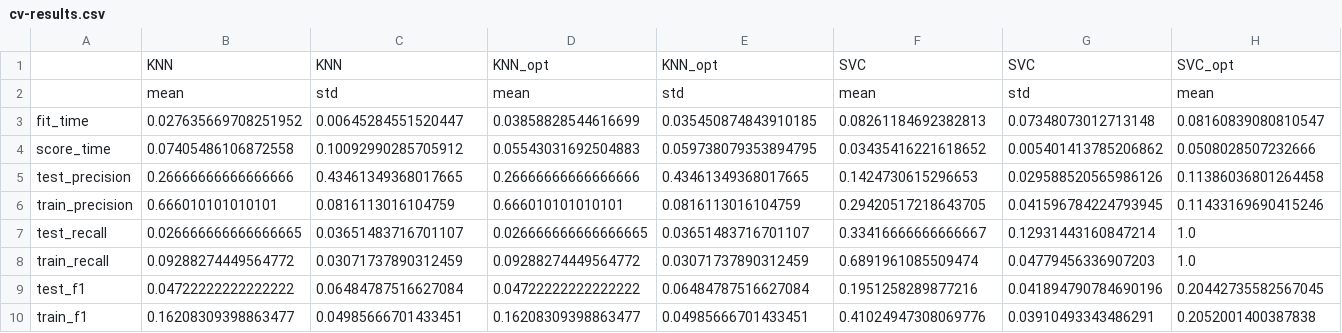
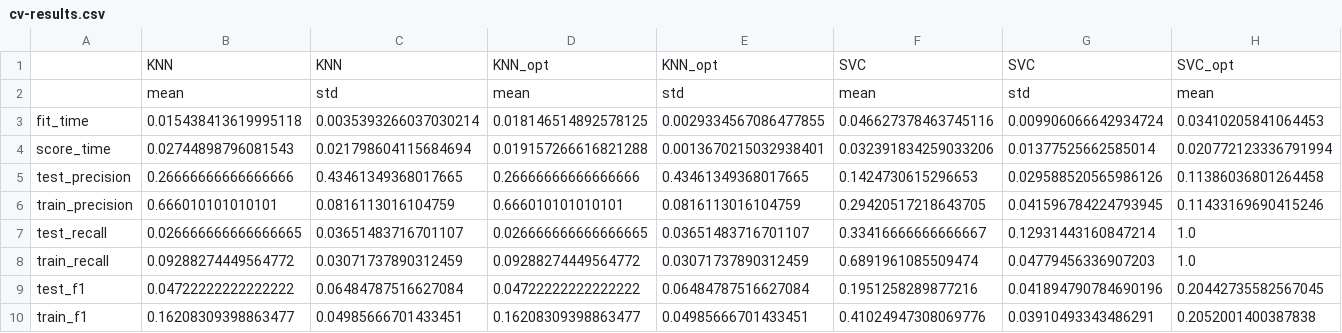
Before and after one commit to UBC-MDS/cervical-cancer-risk, a CSV file: results/cv-results.csv, drawn as a sheet; only a part is shown; removed rows and columns are numbered as before the commit, all else as after; rows hold the shown columns only; the diff names each change by its address in the sheet, - before the commit and + after, or states it on an @@ line.

```diff
--- a/results/cv-results.csv
+++ b/results/cv-results.csv
-row 3: fit_time | 0.027635669708251952 | 0.00645284551520447 | 0.03858828544616699 | 0.035450874843910185 | 0.08261184692382813 | 0.07348073012713148 | 0.08160839080810547
-row 4: score_time | 0.07405486106872558 | 0.10092990285705912 | 0.05543031692504883 | 0.059738079353894795 | 0.03435416221618652 | 0.005401413785206862 | 0.0508028507232666
+row 3: fit_time | 0.015438413619995118 | 0.0035393266037030214 | 0.018146514892578125 | 0.0029334567086477855 | 0.046627378463745116 | 0.009906066642934724 | 0.03410205841064453
+row 4: score_time | 0.02744898796081543 | 0.021798604115684694 | 0.019157266616821288 | 0.0013670215032938401 | 0.032391834259033206 | 0.01377525662585014 | 0.020772123336791994
```
Also changed, not shown: results/mean-cv-results.csv, 1 other file.
